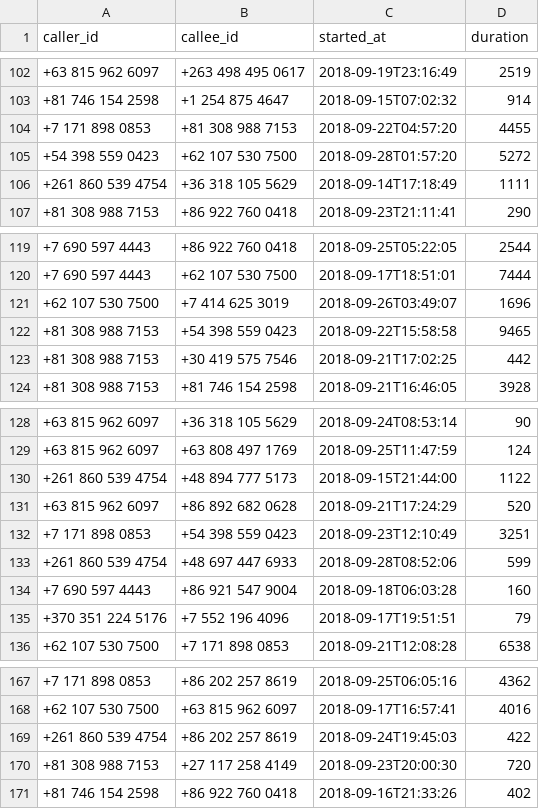
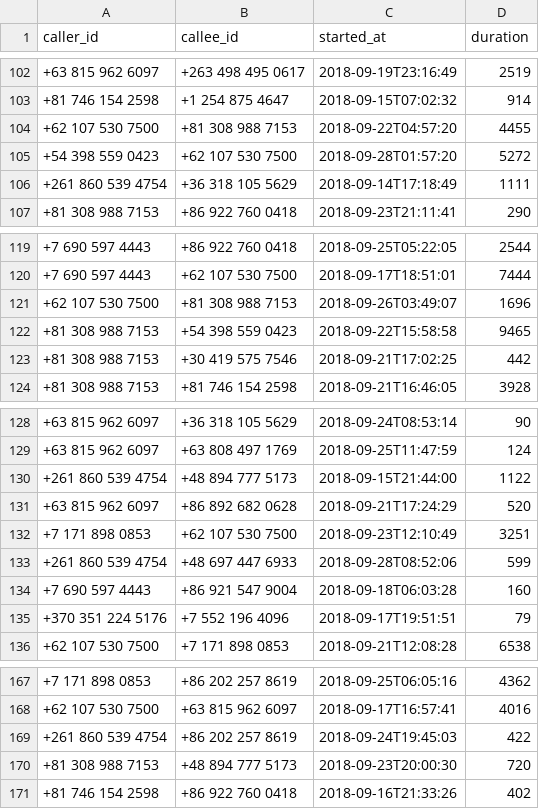
Before and after one commit to typedb/typedb-driver-examples, a CSV file: python/migration/csv/data/calls.csv, drawn as a sheet; only a part is shown, gaps mark what is left out.

Commit message:
Add python query examples (#4)
* add the readme and  skeleton for queries.py

* write 4 get and 1 aggregate queries on phone_calls

* tweak the data to provide answers to new queries

* refactor queries.py

* minor improvement in queries.py

* corrections and improvements in queries.py

* tweak the people data in python migration example

* expand a query in queries.py

```diff
--- a/python/migration/csv/data/calls.csv
+++ b/python/migration/csv/data/calls.csv
@@ -103,3 +103,3 @@ caller_id,callee_id,started_at,duration
 +81 746 154 2598,+1 254 875 4647,2018-09-15T07:02:32,914
-+7 171 898 0853,+81 308 988 7153,2018-09-22T04:57:20,4455
++62 107 530 7500,+81 308 988 7153,2018-09-22T04:57:20,4455
 +54 398 559 0423,+62 107 530 7500,2018-09-28T01:57:20,5272
@@ -120,3 +120,3 @@ caller_id,callee_id,started_at,duration
 +7 690 597 4443,+62 107 530 7500,2018-09-17T18:51:01,7444
-+62 107 530 7500,+7 414 625 3019,2018-09-26T03:49:07,1696
++62 107 530 7500,+81 308 988 7153,2018-09-26T03:49:07,1696
 +81 308 988 7153,+54 398 559 0423,2018-09-22T15:58:58,9465
@@ -131,3 +131,3 @@ caller_id,callee_id,started_at,duration
 +63 815 962 6097,+86 892 682 0628,2018-09-21T17:24:29,520
-+7 171 898 0853,+54 398 559 0423,2018-09-23T12:10:49,3251
++7 171 898 0853,+62 107 530 7500,2018-09-23T12:10:49,3251
 +261 860 539 4754,+48 697 447 6933,2018-09-28T08:52:06,599
@@ -169,3 +169,3 @@ caller_id,callee_id,started_at,duration
 +261 860 539 4754,+86 202 257 8619,2018-09-24T19:45:03,422
-+81 308 988 7153,+27 117 258 4149,2018-09-23T20:00:30,720
++81 308 988 7153,+48 894 777 5173,2018-09-23T20:00:30,720
 +81 746 154 2598,+86 922 760 0418,2018-09-16T21:33:26,402
```
Also changed, not shown: python/migration/csv/data/people.csv, 6 other files.
